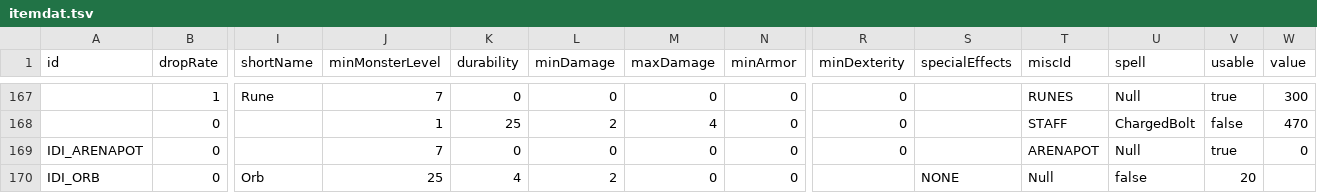
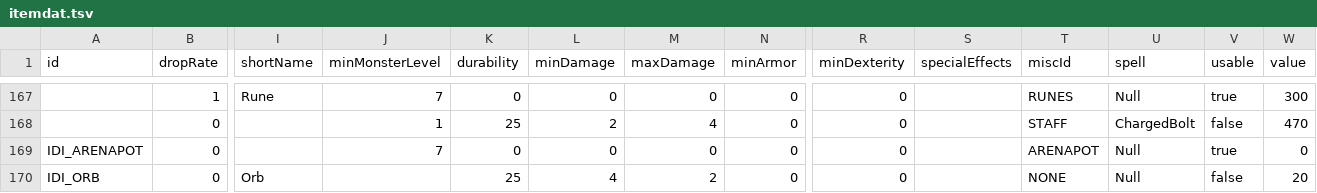
Before and after one commit to tavis2013tsang-sketch/devilutionX-MOD-PROPHECY, a TSV file: assets/txtdata/items/itemdat.tsv, drawn as a sheet; only a part is shown, gaps mark what is left out; the diff names each change by its address in the sheet, - before the commit and + after, or states it on an @@ line.

Commit message:
Update itemdat.tsv

```diff
--- a/assets/txtdata/items/itemdat.tsv
+++ b/assets/txtdata/items/itemdat.tsv
-J170 (minMonsterLevel): 25
+J170 (minMonsterLevel): (empty)
-K170 (durability): 4
+K170 (durability): 25
-L170 (minDamage): 2
+L170 (minDamage): 4
-M170 (maxDamage): 0
+M170 (maxDamage): 2
-R170 (minDexterity): (empty)
+R170 (minDexterity): 0
-S170 (specialEffects): NONE
+S170 (specialEffects): (empty)
-T170 (miscId): Null
+T170 (miscId): NONE
-U170 (spell): false
+U170 (spell): Null
-V170 (usable): 20
+V170 (usable): false
-W170 (value): (empty)
+W170 (value): 20
```
